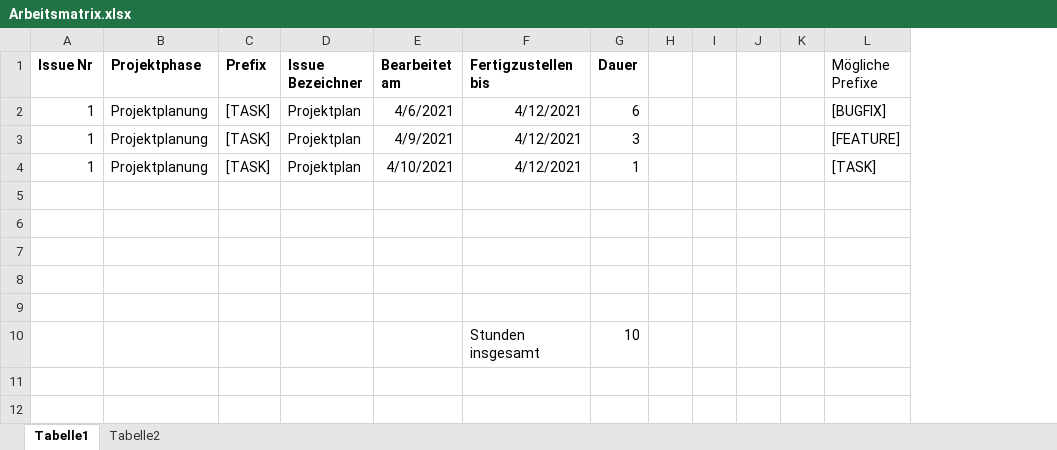
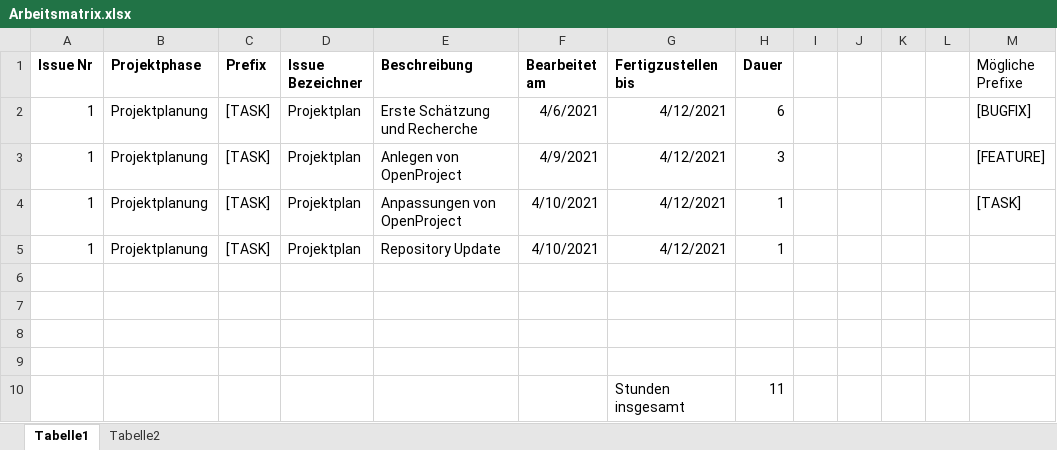
Before and after one commit to Inf166/design-concept-sharing-recipes, an Excel workbook: Artefakte/Zeiterfassung/Arbeitsmatrix.xlsx, sheet Tabelle1, drawn as a sheet; values as stored, in another font and other column widths than the file's, no borders; removed rows and columns are numbered as before the commit, all else as after; the diff names each change by its address in the sheet, - before the commit and + after, or states it on an @@ line.

Commit message:
[TASK] Update arbeitsmatrix

```diff
--- a/Artefakte/Zeiterfassung/Arbeitsmatrix.xlsx (sheet Tabelle1)
+++ b/Artefakte/Zeiterfassung/Arbeitsmatrix.xlsx (sheet Tabelle1)
+column E (Beschreibung), rows 2-4: Erste Schätzung und Recherche | Anlegen von OpenProject | Anpassungen von OpenProject
-column H, empty
+column L, empty
+row 5: 1 | Projektplanung | [TASK] | Projektplan | Repository Update | 4/10/2021 | 4/12/2021 | 1
-row 10: (empty)
+row 10:  |  |  |  |  |  | Stunden insgesamt | 11
-row 10:  |  |  |  |  | Stunden insgesamt | 10
```
